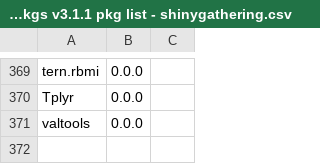
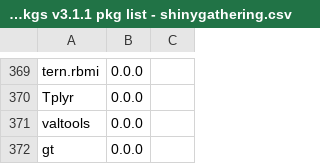
Before and after one commit to pharmaR/riskassessment, a CSV file: dev/riskassessment pkgs v3.1.1 pkg list - shinygathering.csv, drawn as a sheet; only a part is shown, gaps mark what is left out; the diff names each change by its address in the sheet, - before the commit and + after, or states it on an @@ line.

```diff
--- a/dev/riskassessment pkgs v3.1.1 pkg list - shinygathering.csv
+++ b/dev/riskassessment pkgs v3.1.1 pkg list - shinygathering.csv
+row 372: gt | 0.0.0
```
Also changed, not shown: 4 other files.
